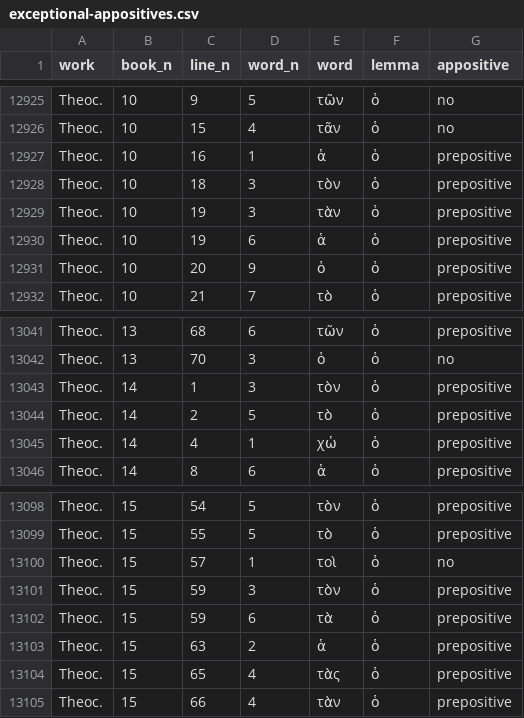
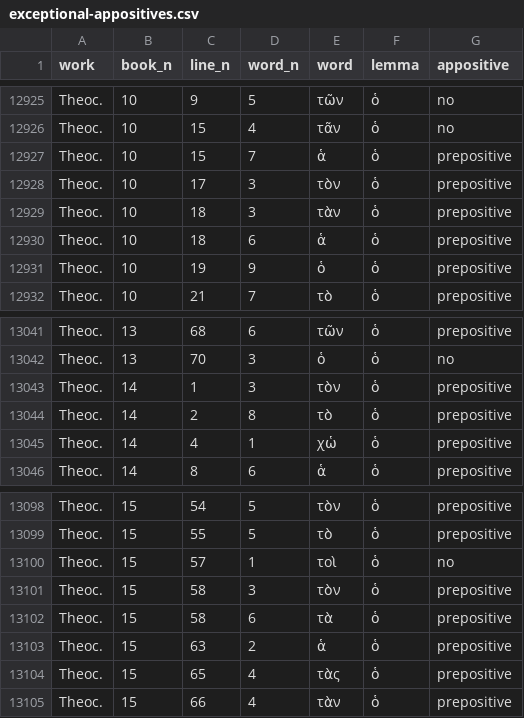
Before and after one commit to whoopsedesy/linetypes, a CSV file: exceptional-appositives.csv, drawn as a sheet; only a part is shown, gaps mark what is left out.

Commit message:
Update exceptional-appositives.csv for more recent corpus.

```diff
--- a/exceptional-appositives.csv
+++ b/exceptional-appositives.csv
@@ -12926,7 +12926,7 @@ Theoc.,10,9,5,τῶν,ὁ,no
 Theoc.,10,15,4,τᾶν,ὁ,no
-Theoc.,10,16,1,ἁ,ὁ,prepositive
-Theoc.,10,18,3,τὸν,ὁ,prepositive
-Theoc.,10,19,3,τὰν,ὁ,prepositive
-Theoc.,10,19,6,ἁ,ὁ,prepositive
-Theoc.,10,20,9,ὁ,ὁ,prepositive
+Theoc.,10,15,7,ἁ,ὁ,prepositive
+Theoc.,10,17,3,τὸν,ὁ,prepositive
+Theoc.,10,18,3,τὰν,ὁ,prepositive
+Theoc.,10,18,6,ἁ,ὁ,prepositive
+Theoc.,10,19,9,ὁ,ὁ,prepositive
 Theoc.,10,21,7,τὸ,ὁ,prepositive
@@ -13043,3 +13043,3 @@ Theoc.,13,70,3,ὁ,ὁ,no
 Theoc.,14,1,3,τὸν,ὁ,prepositive
-Theoc.,14,2,5,τὸ,ὁ,prepositive
+Theoc.,14,2,8,τὸ,ὁ,prepositive
 Theoc.,14,4,1,χὡ,ὁ,prepositive
@@ -13100,4 +13100,4 @@ Theoc.,15,55,5,τὸ,ὁ,prepositive
 Theoc.,15,57,1,τοὶ,ὁ,no
-Theoc.,15,59,3,τὸν,ὁ,prepositive
-Theoc.,15,59,6,τὰ,ὁ,prepositive
+Theoc.,15,58,3,τὸν,ὁ,prepositive
+Theoc.,15,58,6,τὰ,ὁ,prepositive
 Theoc.,15,63,2,ἁ,ὁ,prepositive
```
